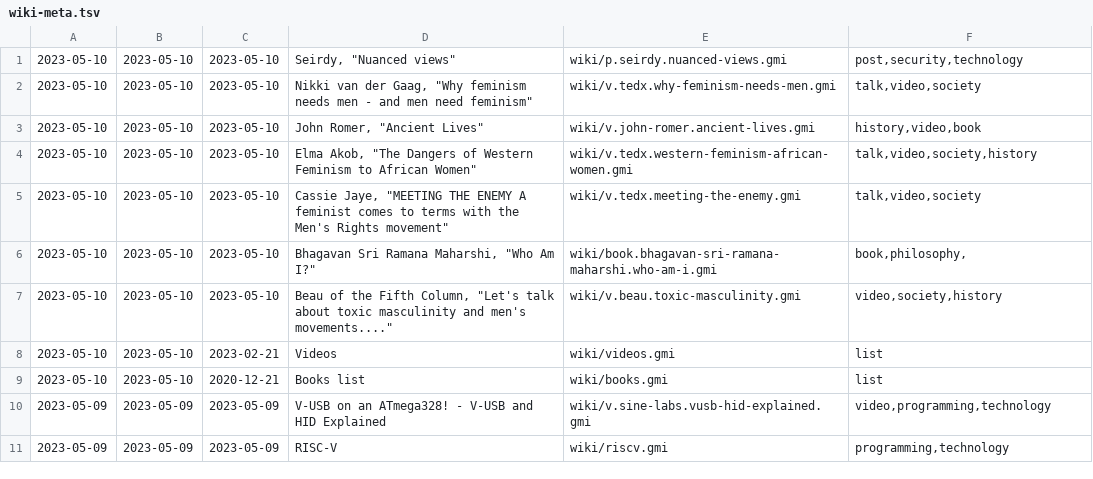
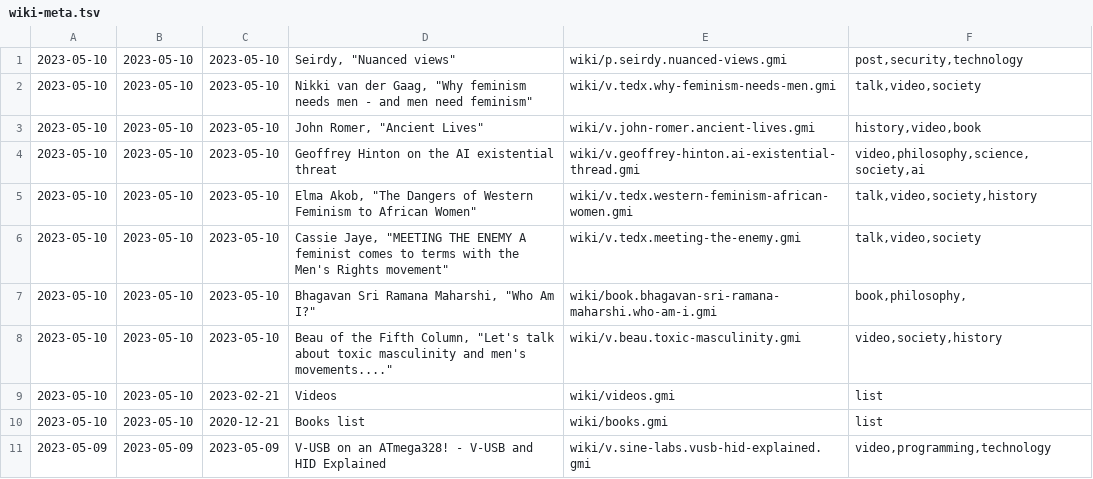
Before and after one commit to siiky/siiky.github.io, a TSV file: wiki-meta.tsv, drawn as a sheet; only a part is shown; the shorter side is filled out with more unchanged rows; the diff names each change by its address in the sheet, - before the commit and + after, or states it on an @@ line.

Commit message:
Add wiki page

```diff
--- a/wiki-meta.tsv
+++ b/wiki-meta.tsv
+row 4: 2023-05-10 | 2023-05-10 | 2023-05-10 | Geoffrey Hinton on the AI existential threat | wiki/v.geoffrey-hinton.ai-existential-thread.gmi | video,philosophy,science,society,ai
```
Also changed, not shown: 23 other files.
